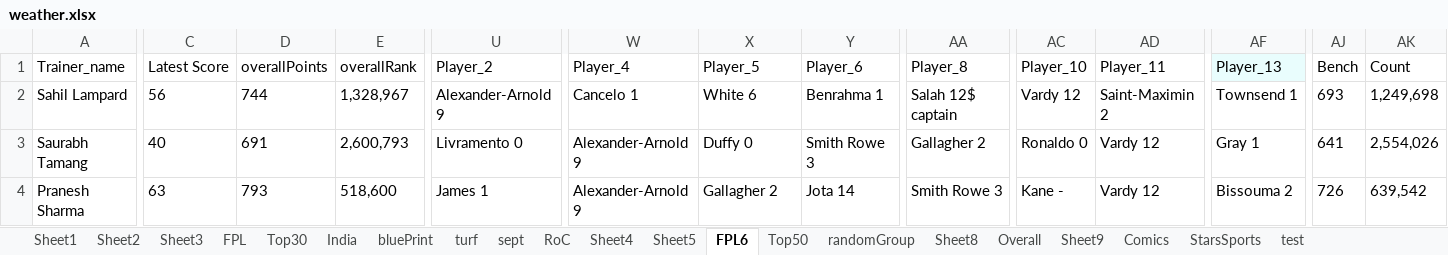
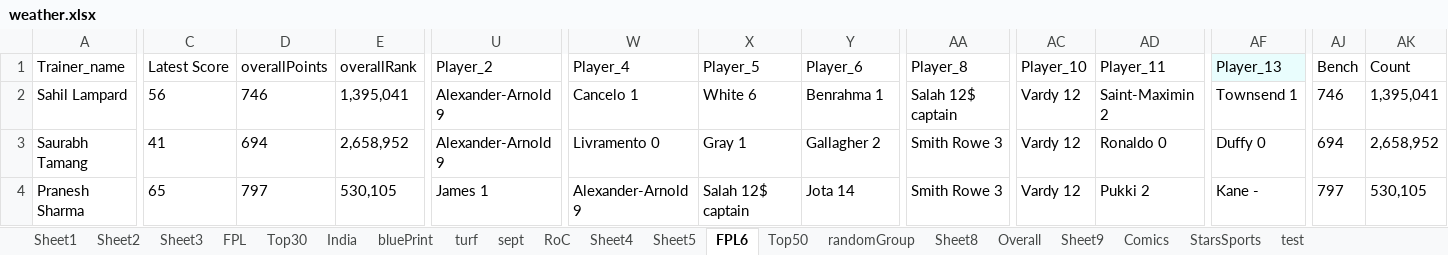
Before and after one commit to TenForBen/TenForBen.github.io, an Excel workbook: EdisonLogs/weather.xlsx, sheet FPL6, drawn as a sheet; only a part is shown, gaps mark what is left out; values as stored, in another font and other column widths than the file's, no borders; the diff covers the shown part only; the diff names each change by its address in the sheet, - before the commit and + after, or states it on an @@ line.

```diff
--- a/EdisonLogs/weather.xlsx (sheet FPL6)
+++ b/EdisonLogs/weather.xlsx (sheet FPL6)
-D2 (overallPoints): 744
+D2 (overallPoints): 746
-E2 (overallRank): 1,328,967
+E2 (overallRank): 1,395,041
-AJ2 (Bench): 693
+AJ2 (Bench): 746
-AK2 (Count): 1,249,698
+AK2 (Count): 1,395,041
-C3 (Latest Score): 40
+C3 (Latest Score): 41
-D3 (overallPoints): 691
+D3 (overallPoints): 694
-E3 (overallRank): 2,600,793
+E3 (overallRank): 2,658,952
-U3 (Player_2): Livramento 0
+U3 (Player_2): Alexander-Arnold 9
-W3 (Player_4): Alexander-Arnold 9
+W3 (Player_4): Livramento 0
-X3 (Player_5): Duffy 0
+X3 (Player_5): Gray 1
-Y3 (Player_6): Smith Rowe 3
+Y3 (Player_6): Gallagher 2
-AA3 (Player_8): Gallagher 2
+AA3 (Player_8): Smith Rowe 3
-AC3 (Player_10): Ronaldo 0
+AC3 (Player_10): Vardy 12
-AD3 (Player_11): Vardy 12
+AD3 (Player_11): Ronaldo 0
-AF3 (Player_13): Gray 1
+AF3 (Player_13): Duffy 0
-AJ3 (Bench): 641
+AJ3 (Bench): 694
-AK3 (Count): 2,554,026
+AK3 (Count): 2,658,952
-C4 (Latest Score): 63
+C4 (Latest Score): 65
-D4 (overallPoints): 793
+D4 (overallPoints): 797
-E4 (overallRank): 518,600
+E4 (overallRank): 530,105
-X4 (Player_5): Gallagher 2
+X4 (Player_5): Salah 12$ captain
-AC4 (Player_10): Kane -
+AC4 (Player_10): Vardy 12
-AD4 (Player_11): Vardy 12
+AD4 (Player_11): Pukki 2
-AF4 (Player_13): Bissouma 2
+AF4 (Player_13): Kane -
-AJ4 (Bench): 726
+AJ4 (Bench): 797
-AK4 (Count): 639,542
+AK4 (Count): 530,105
```
Also changed, not shown: 392 edited cells elsewhere in this sheet, sheet RoC, FPL/Excellent JSON.xlsm, 18 other files.
